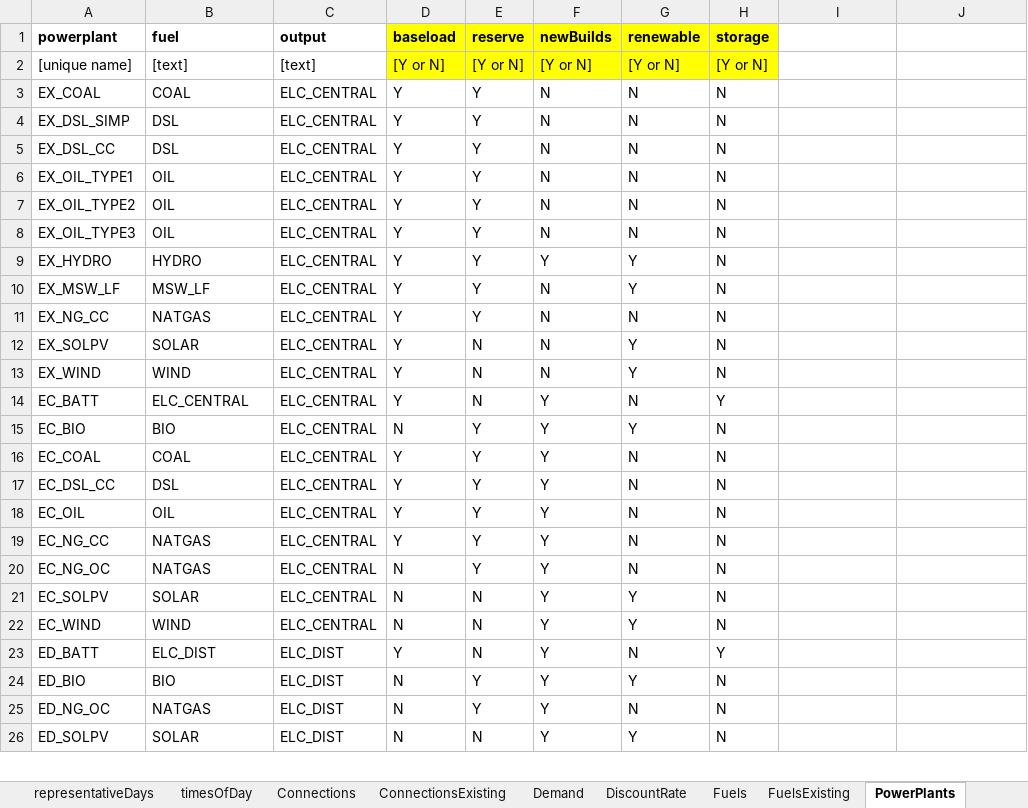
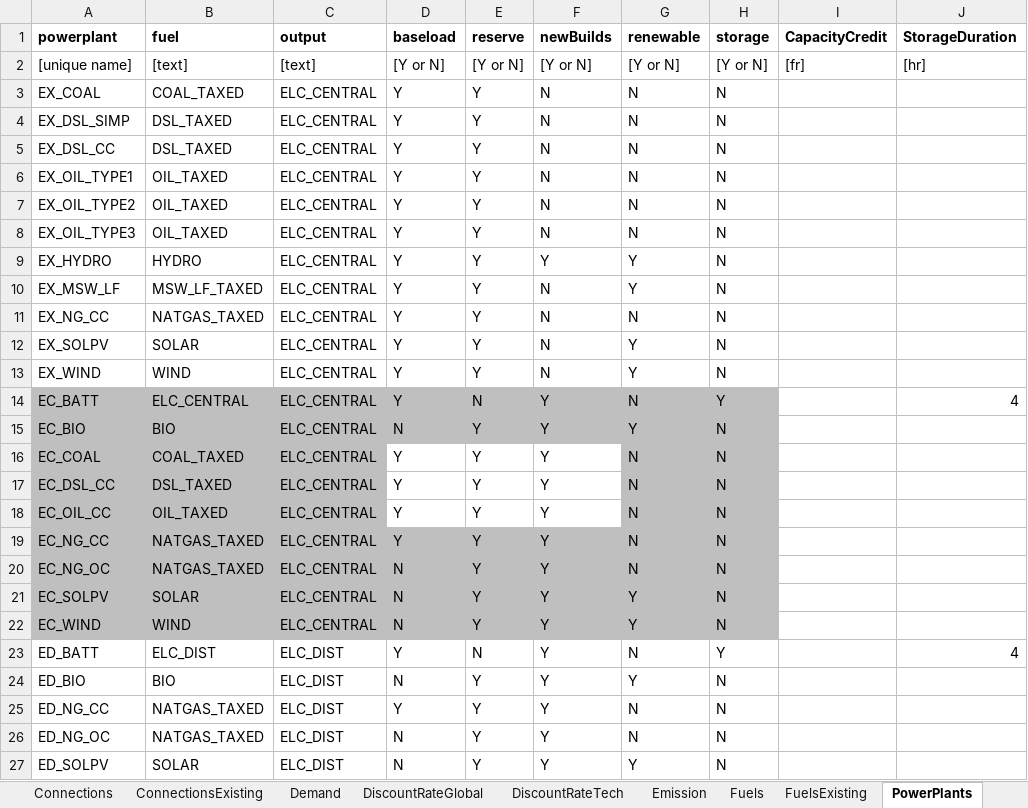
Before and after one commit to EnergyModels/temoatools, an Excel workbook: examples/test_functions/data/data.xlsx, sheet PowerPlants, drawn as a sheet; only a part is shown; values as stored, in another font and other column widths than the file's, no borders; conditional formats not drawn; addresses are those after the commit; the diff covers the shown part only; the diff names each change by its address in the sheet, - before the commit and + after, or states it on an @@ line.

Commit message:
Added 'About' sheet to data.xlsx to explain what it is and how variables are used
Added new entries to VA project (costs that change by year and introduction years for technologies)

```diff
--- a/examples/test_functions/data/data.xlsx (sheet PowerPlants)
+++ b/examples/test_functions/data/data.xlsx (sheet PowerPlants)
-sheet tab: DiscountRate
+sheet tab: DiscountRateGlobal
+sheet tab: DiscountRateTech
+sheet tab: Emission
-D1:H2 fill: #FFFF00
+D1:H2 fill: none
-I1: (empty)
+I1: CapacityCredit
-J1: (empty)
+J1: StorageDuration
-I2 (CapacityCredit): (empty)
+I2 (CapacityCredit): [fr]
-J2 (StorageDuration): (empty)
+J2 (StorageDuration): [hr]
-B3 (fuel): COAL
+B3 (fuel): COAL_TAXED
-B4:B5 (fuel): DSL
+B4:B5 (fuel): DSL_TAXED
-B6:B8 (fuel): OIL
+B6:B8 (fuel): OIL_TAXED
-B10 (fuel): MSW_LF
+B10 (fuel): MSW_LF_TAXED
-B11 (fuel): NATGAS
+B11 (fuel): NATGAS_TAXED
-E12:E13 (reserve): N
+E12:E13 (reserve): Y
-A14:H15 fill: none
+A14:H15 fill: #BFBFBF
-J14 (StorageDuration): (empty)
+J14 (StorageDuration): 4
-A16:C18 fill: none
+A16:C18 fill: #BFBFBF
-B16 (fuel): COAL
+B16 (fuel): COAL_TAXED
-G16:H18 fill: none
+G16:H18 fill: #BFBFBF
-B17 (fuel): DSL
+B17 (fuel): DSL_TAXED
-A18 (powerplant): EC_OIL
+A18 (powerplant): EC_OIL_CC
-B18 (fuel): OIL
+B18 (fuel): OIL_TAXED
-A19:H22 fill: none
+A19:H22 fill: #BFBFBF
-B19:B20 (fuel): NATGAS
+B19:B20 (fuel): NATGAS_TAXED
-E21:E22 (reserve): N
+E21:E22 (reserve): Y
-J23 (StorageDuration): (empty)
+J23 (StorageDuration): 4
+row 25: ED_NG_CC | NATGAS_TAXED | ELC_DIST | Y | Y | Y | N | N
-B26 (fuel): NATGAS
+B26 (fuel): NATGAS_TAXED
-E27 (reserve): N
+E27 (reserve): Y
```
Also changed, not shown: 2 removed rows and 1 edited cell elsewhere in this sheet, sheet PowerPlantsPerformance, sheet PowerPlantsCosts, sheet Connections, sheet PowerPlantsConstraints, sheet Demand, sheet Fuels, 5 more sheets, other sheet tabs, examples/monte_carlo/data/scenarios.xlsx, examples/sensitivity/data/scenarios.xlsx, 9 other files.
